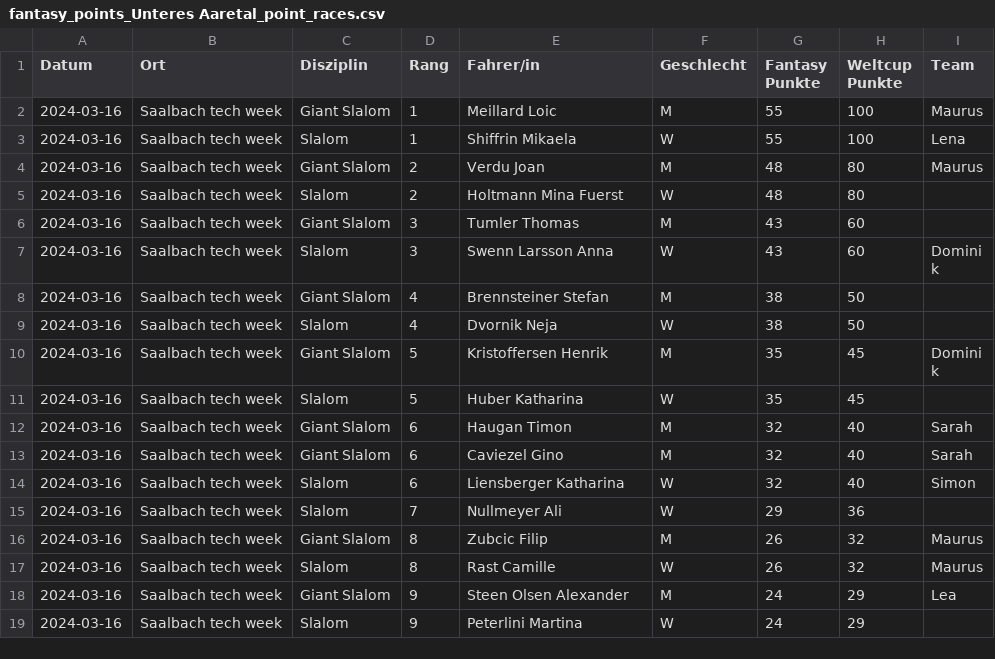
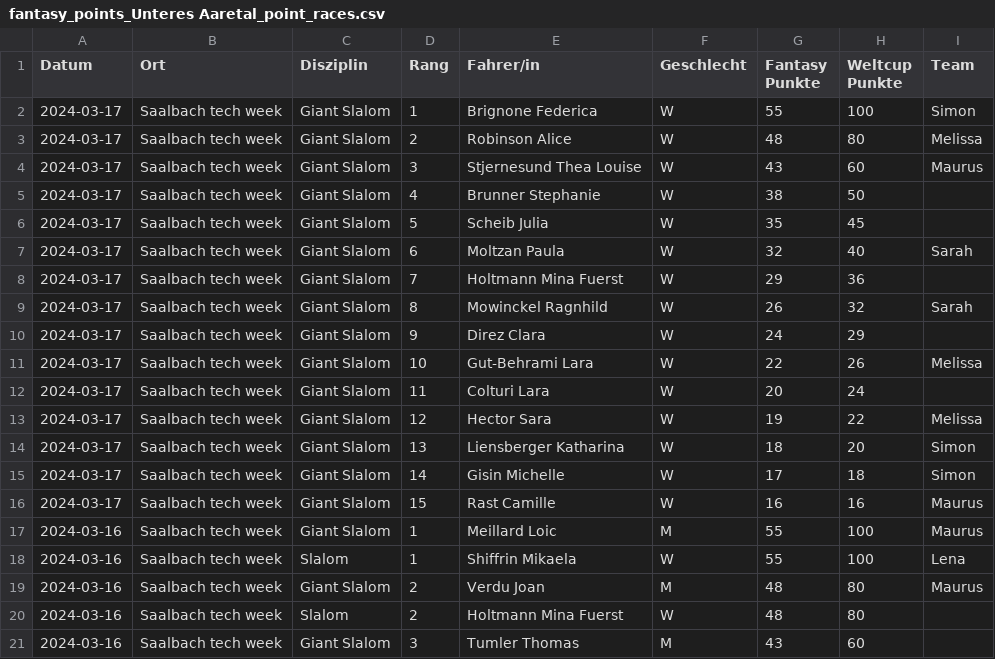
Before and after one commit to leasennch/skifantasy-results, a CSV file: unteresAaretal/fantasy_points_Unteres Aaretal_point_races.csv, drawn as a sheet; only a part is shown; the shorter side is filled out with more unchanged rows.

```diff
--- a/unteresAaretal/fantasy_points_Unteres Aaretal_point_races.csv
+++ b/unteresAaretal/fantasy_points_Unteres Aaretal_point_races.csv
@@ -1,2 +1,17 @@
 Datum,Ort,Disziplin,Rang,Fahrer/in,Geschlecht,Fantasy Punkte,Weltcup Punkte,Team
+2024-03-17,Saalbach tech week,Giant Slalom,1,Brignone Federica,W,55,100,Simon
+2024-03-17,Saalbach tech week,Giant Slalom,2,Robinson Alice,W,48,80,Melissa
+2024-03-17,Saalbach tech week,Giant Slalom,3,Stjernesund Thea Louise,W,43,60,Maurus
+2024-03-17,Saalbach tech week,Giant Slalom,4,Brunner Stephanie,W,38,50,
+2024-03-17,Saalbach tech week,Giant Slalom,5,Scheib Julia,W,35,45,
+2024-03-17,Saalbach tech week,Giant Slalom,6,Moltzan Paula,W,32,40,Sarah
+2024-03-17,Saalbach tech week,Giant Slalom,7,Holtmann Mina Fuerst,W,29,36,
+2024-03-17,Saalbach tech week,Giant Slalom,8,Mowinckel Ragnhild,W,26,32,Sarah
+2024-03-17,Saalbach tech week,Giant Slalom,9,Direz Clara,W,24,29,
+2024-03-17,Saalbach tech week,Giant Slalom,10,Gut-Behrami Lara,W,22,26,Melissa
+2024-03-17,Saalbach tech week,Giant Slalom,11,Colturi Lara,W,20,24,
+2024-03-17,Saalbach tech week,Giant Slalom,12,Hector Sara,W,19,22,Melissa
+2024-03-17,Saalbach tech week,Giant Slalom,13,Liensberger Katharina,W,18,20,Simon
+2024-03-17,Saalbach tech week,Giant Slalom,14,Gisin Michelle,W,17,18,Simon
+2024-03-17,Saalbach tech week,Giant Slalom,15,Rast Camille,W,16,16,Maurus
 2024-03-16,Saalbach tech week,Giant Slalom,1,Meillard Loic,M,55,100,Maurus
```
Also changed, not shown: watson/fantasy_points_watson_current_standings.csv, watson/fantasy_points_watson_point_races.csv, 9 other files.
